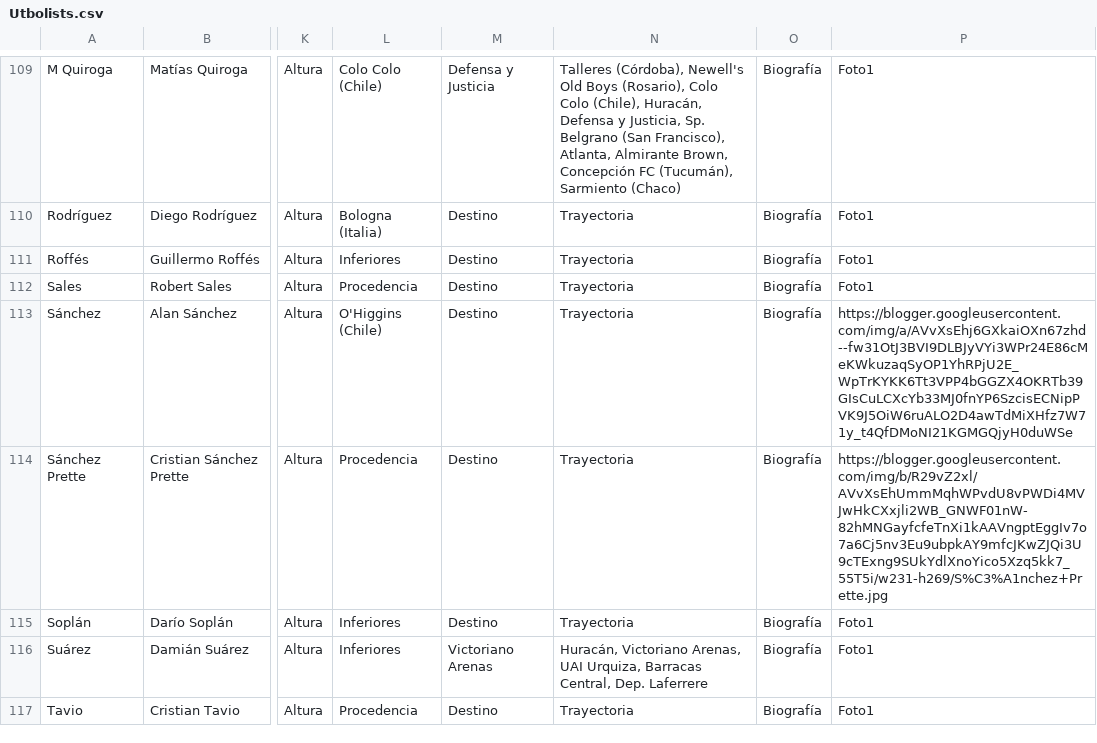
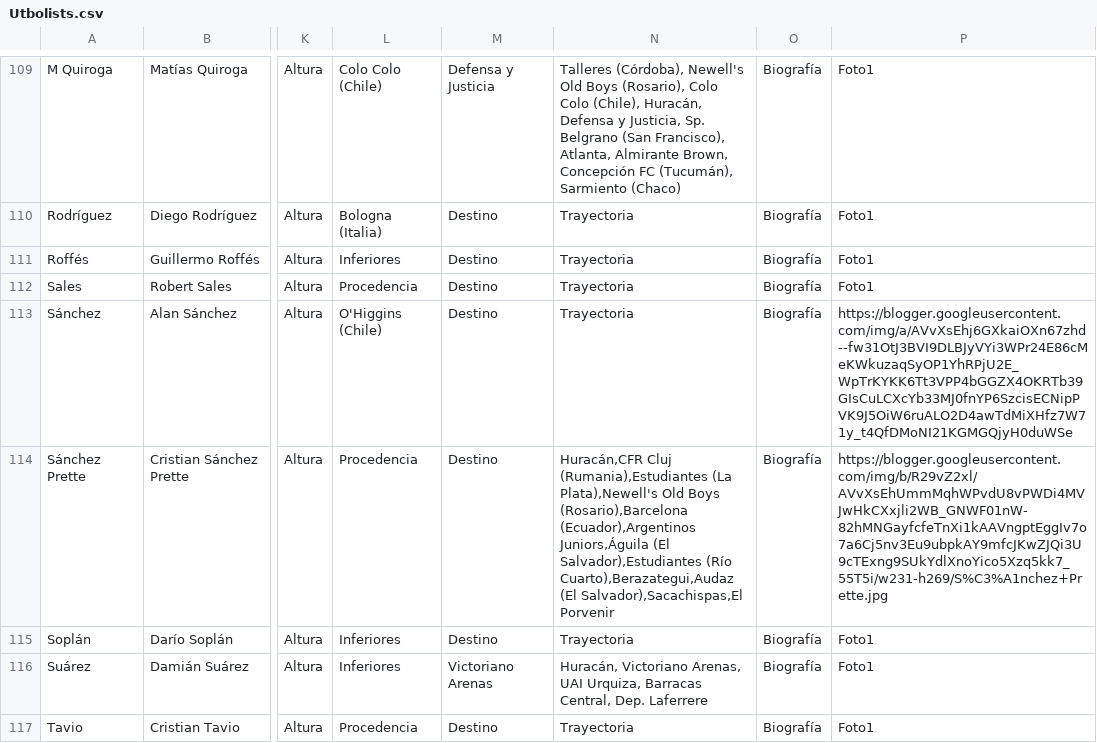
Before and after one commit to globopedia/Utbolists, a CSV file: Utbolists.csv, drawn as a sheet; only a part is shown, gaps mark what is left out; the diff covers the shown part only; the diff names each change by its address in the sheet, - before the commit and + after, or states it on an @@ line.

Commit message:
Update Utbolists.csv

```diff
--- a/Utbolists.csv
+++ b/Utbolists.csv
-N114: Trayectoria
+N114: Huracán,CFR Cluj (Rumania),Estudiantes (La Plata),Newell's Old Boys (Rosario),Barcelona (Ecuador),Argentinos Juniors,Águila (El Salvador),Estudiantes (Río Cuarto),Berazategui,Audaz (El Salvador),Sacachispas,El Porvenir
```
Also changed, not shown: 15 edited cells elsewhere in this file.
